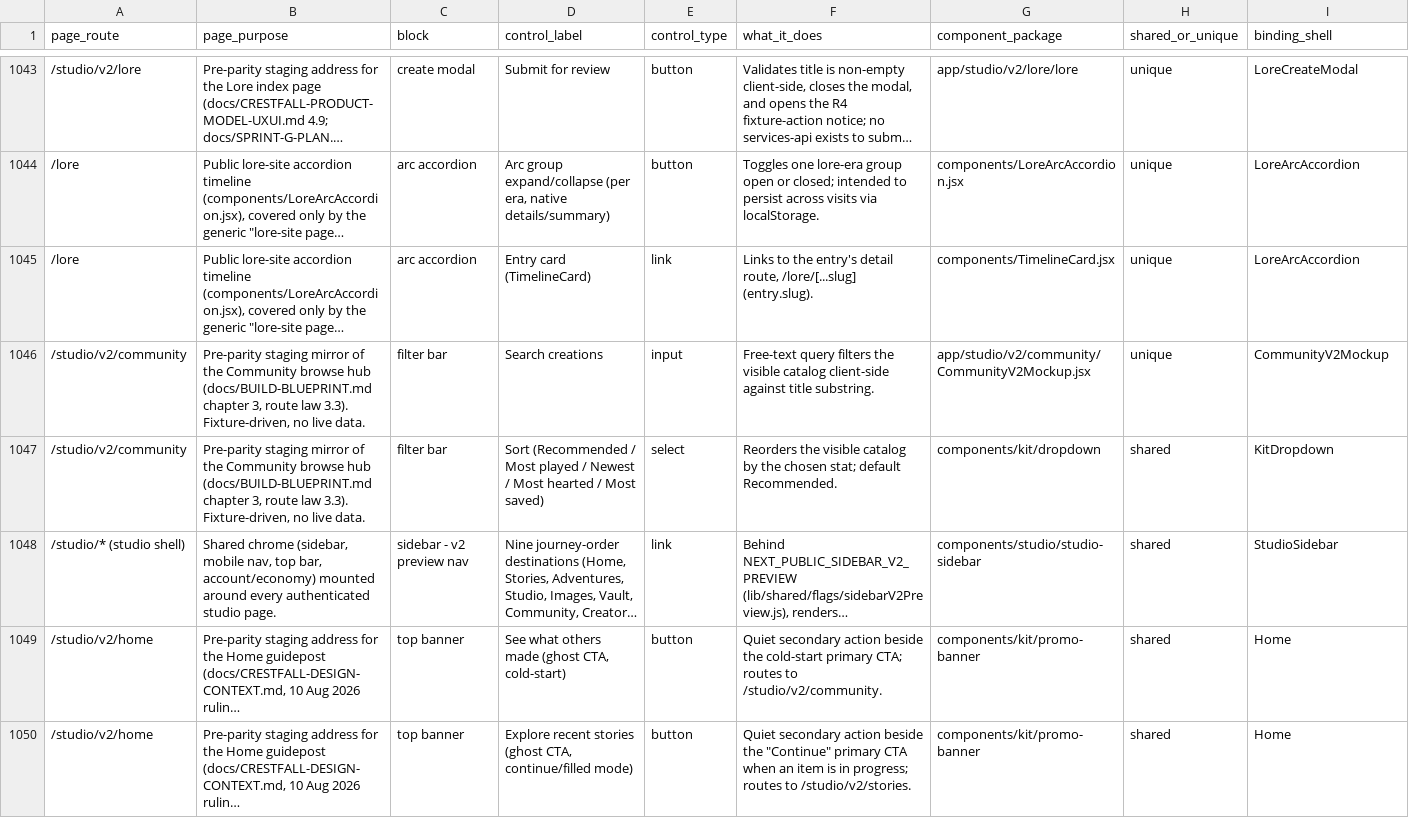
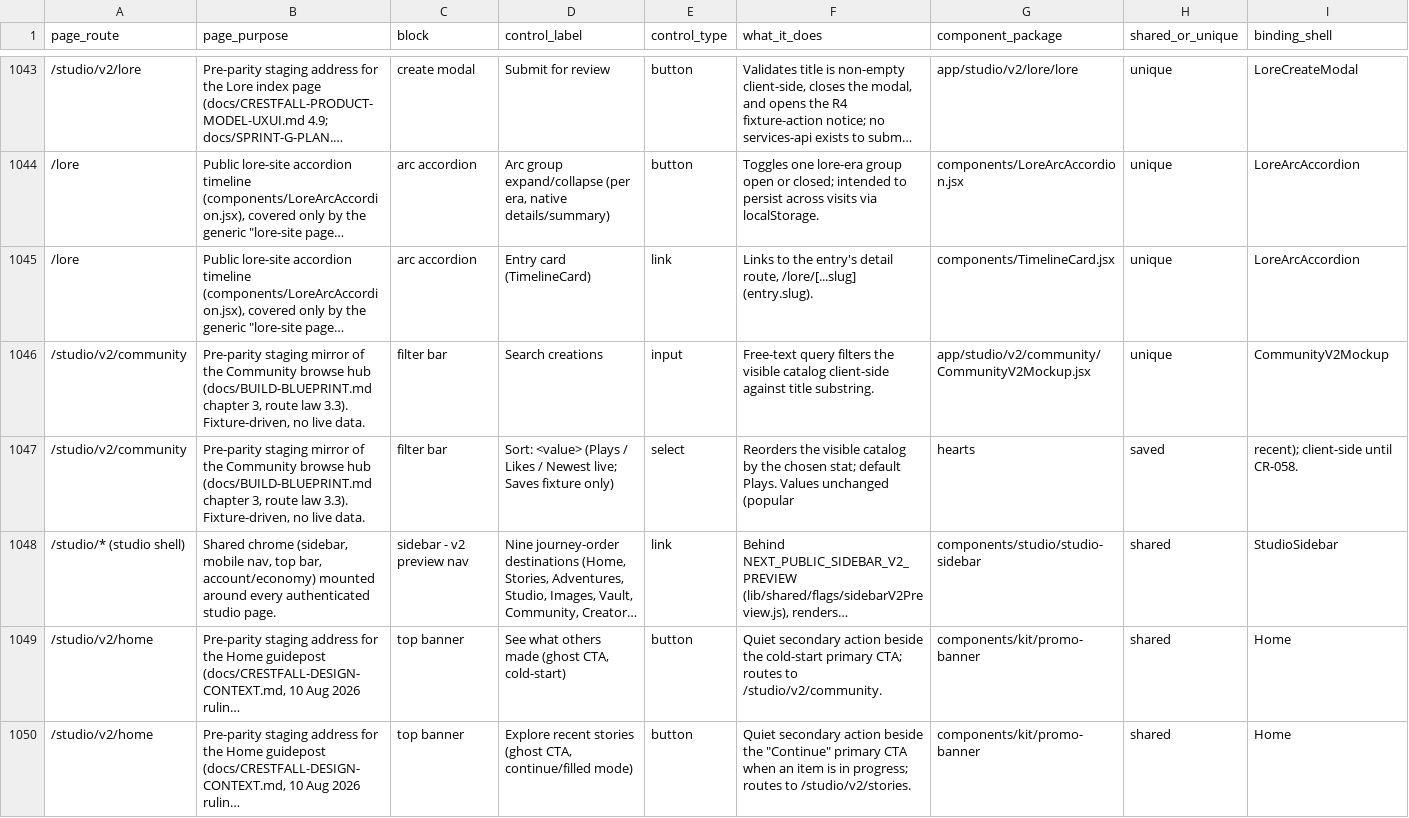
Before and after one commit to nsdamuth/Crestfall-fe, a CSV file: docs/APP-FUNCTION-MAP.csv, drawn as a sheet; only a part is shown, gaps mark what is left out; long unchanged cells end in …; removed rows and columns are numbered as before the commit, all else as after; rows hold the shown columns only; the diff covers the shown part only; the diff names each change by its address in the sheet, - before the commit and + after, or states it on an @@ line.

```diff
--- a/docs/APP-FUNCTION-MAP.csv
+++ b/docs/APP-FUNCTION-MAP.csv
-row 1047: /studio/v2/community | Pre-parity staging mirror of the Community browse hub (docs/BUILD-BLUEPRINT.md chapter 3, route law 3.3). Fixture-driven, no live data. | filter bar | Sort (Recommended / Most played / Newest / Most hearted / Most saved) | select | Reorders the visible catalog by the chosen stat; default Recommended. | components/kit/dropdown | shared | KitDropdown
+row 1047: /studio/v2/community | Pre-parity staging mirror of the Community browse hub (docs/BUILD-BLUEPRINT.md chapter 3, route law 3.3). Fixture-driven, no live data. | filter bar | Sort: <value> (Plays / Likes / Newest live; Saves fixture only) | select | Reorders the visible catalog by the chosen stat; default Plays. Values unchanged (popular | hearts | saved | recent); client-side until CR-058.
```
Also changed, not shown: 2 added rows and 9 edited cells elsewhere in this file, 3 other files.
